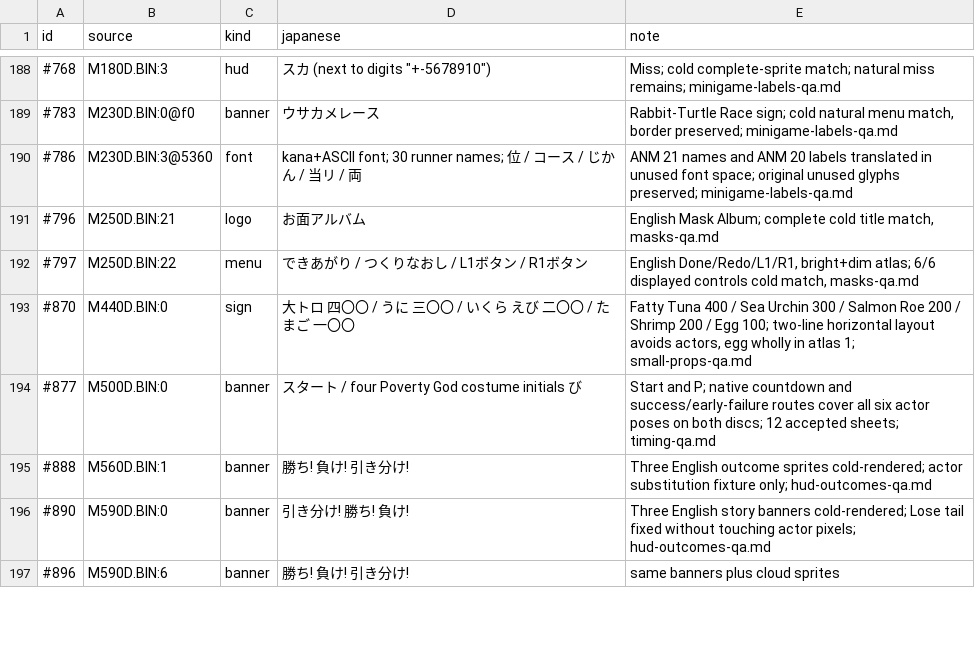
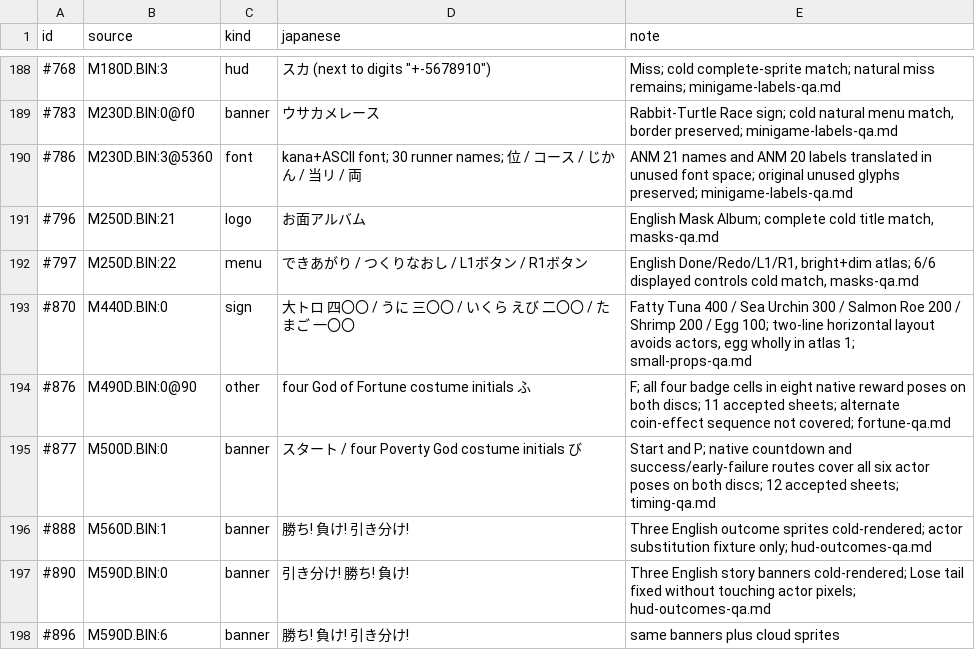
Before and after one commit to minhnhattonthat/momotarou-matsuri-ishikawa-rokuemon-no-maki-en, a TSV file: docs/re/gfx_survey.tsv, drawn as a sheet; only a part is shown, gaps mark what is left out; the diff names each change by its address in the sheet, - before the commit and + after, or states it on an @@ line.

Commit message:
Translate Fortune God badges and verify native reward route

```diff
--- a/docs/re/gfx_survey.tsv
+++ b/docs/re/gfx_survey.tsv
+row 194: #876 | M490D.BIN:0@90 | other | four God of Fortune costume initials ふ | F; all four badge cells in eight native reward poses on both discs; 11 accepted sheets; alternate coin-effect sequence not covered; fortune-qa.md
```
Also changed, not shown: 15 other files.
